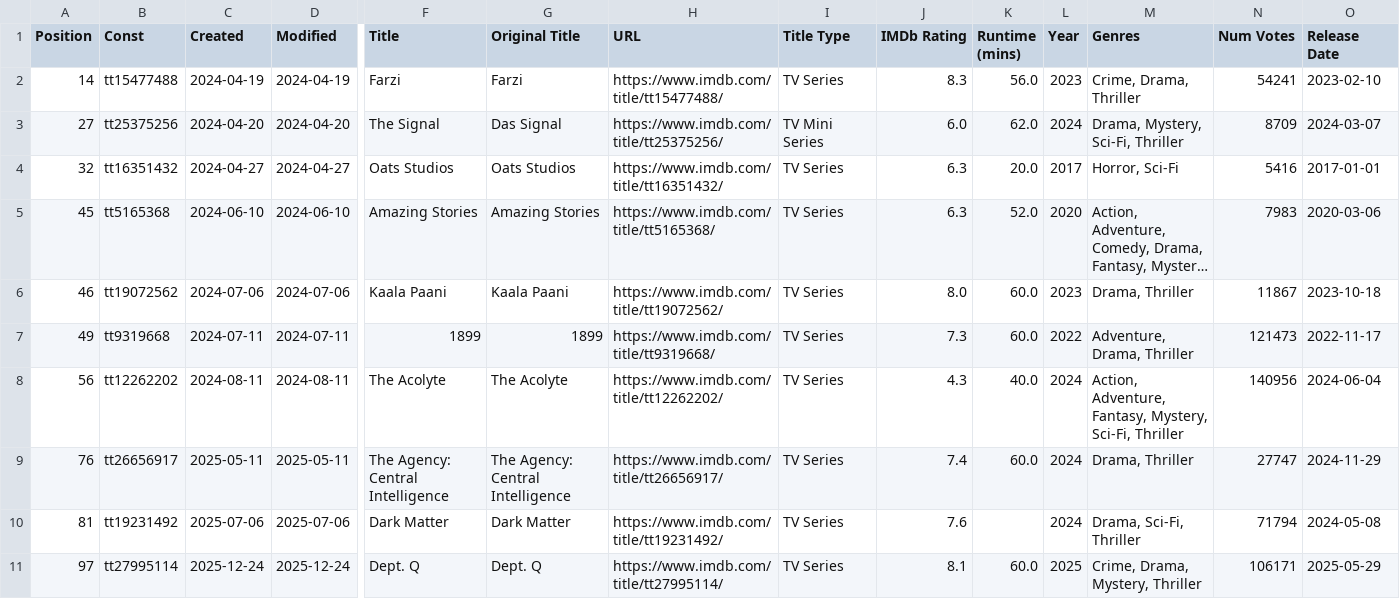
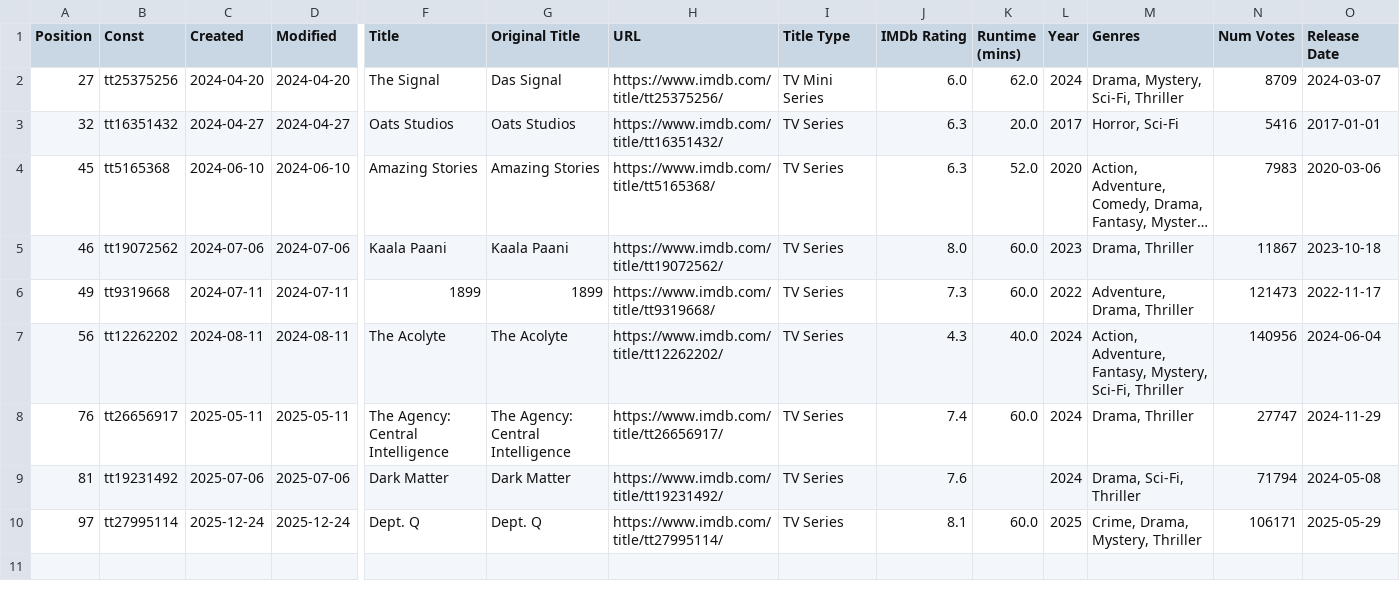
Before and after one commit to Ns81000/WHATSUP, a CSV file: data/series.csv, drawn as a sheet; only a part is shown, gaps mark what is left out; long unchanged cells end in …; rows hold the shown columns only; the diff names each change by its address in the sheet, - before the commit and + after, or states it on an @@ line.

```diff
--- a/data/series.csv
+++ b/data/series.csv
-row 2: 14 | tt15477488 | 2024-04-19 | 2024-04-19 | Farzi | Farzi | https://www.imdb.com/title/tt15477488/ | TV Series | 8.3 | 56.0 | 2023 | Crime, Drama, Thriller | 54241 | 2023-02-10
```
Also changed, not shown: data/movies.csv, 14 other files.
